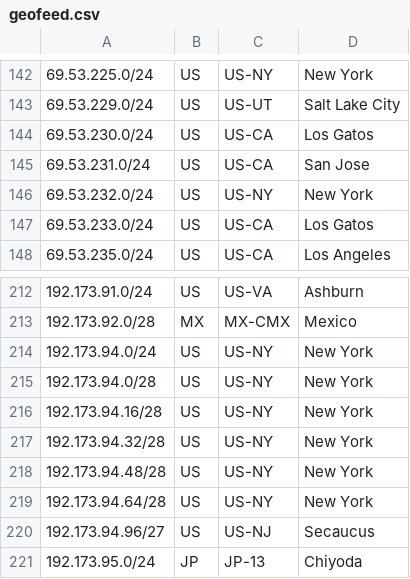
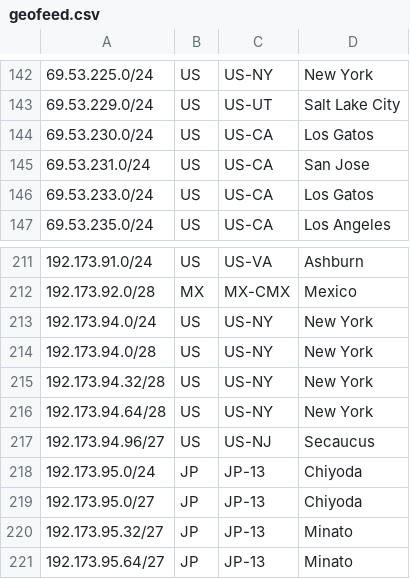
Before and after one commit to Netflix/nflx-geofeed, a CSV file: geofeed.csv, drawn as a sheet; only a part is shown, gaps mark what is left out; the shorter side is filled out with more unchanged rows; the diff names each change by its address in the sheet, - before the commit and + after, or states it on an @@ line.

Commit message:
Remove unused new york public ranges

```diff
--- a/geofeed.csv
+++ b/geofeed.csv
-row 146: 69.53.232.0/24 | US | US-NY | New York
-row 216: 192.173.94.16/28 | US | US-NY | New York
-row 218: 192.173.94.48/28 | US | US-NY | New York
```
